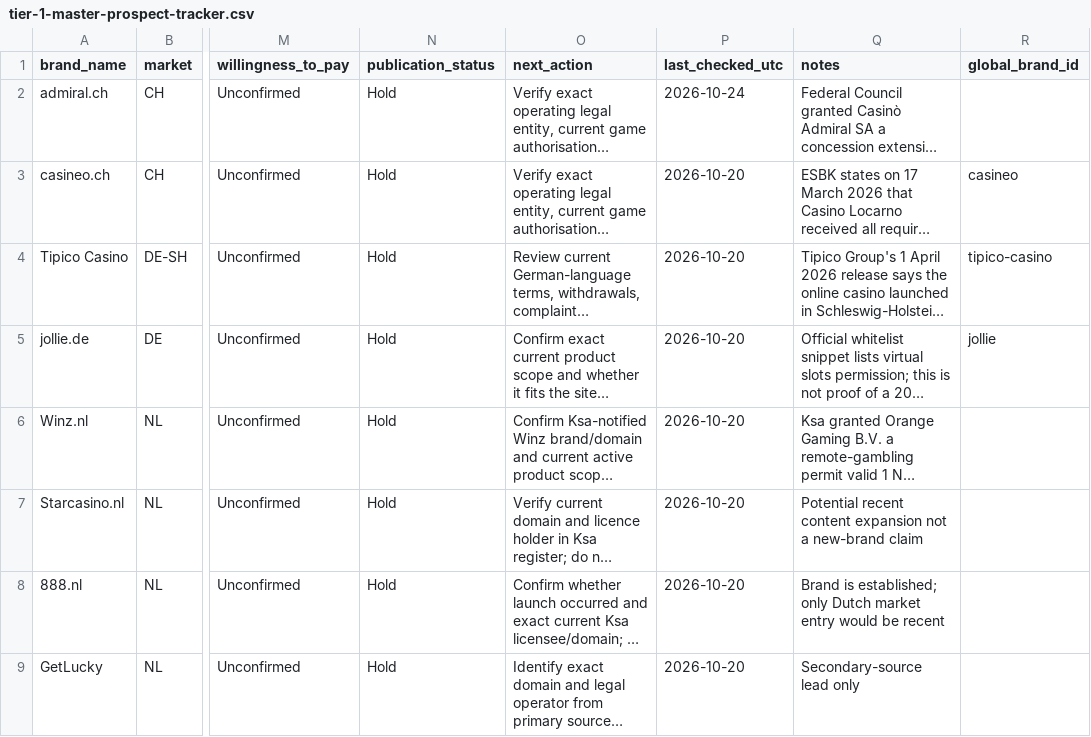
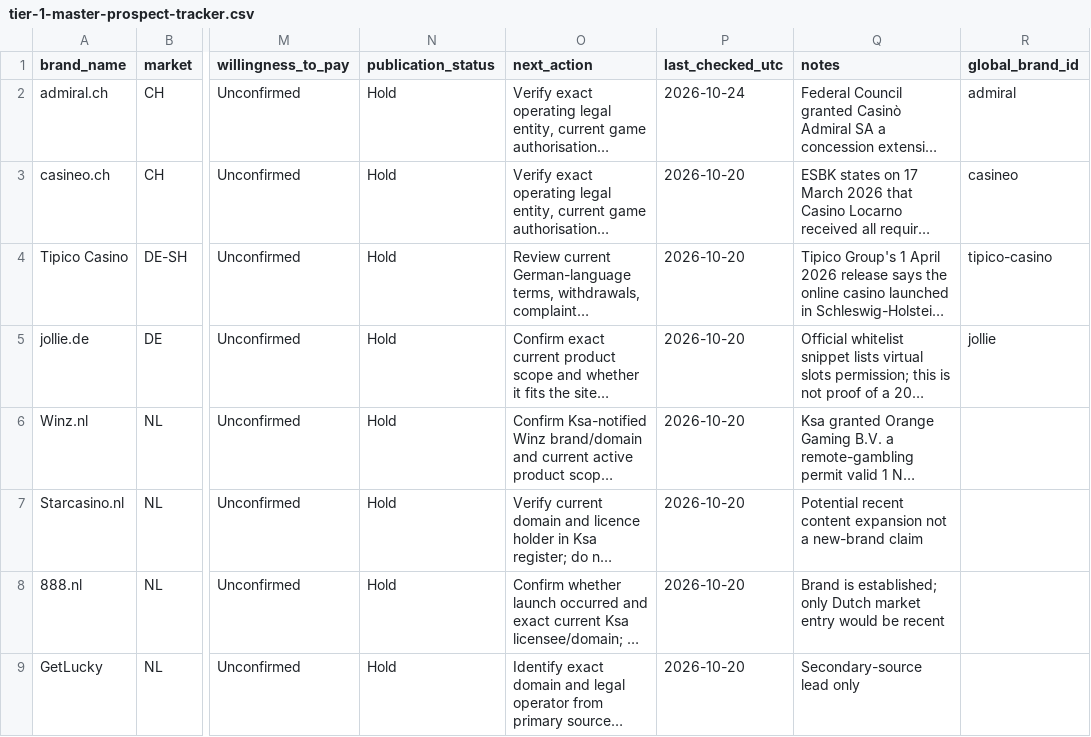
Before and after one commit to beincasinos-Brand/Beincasinos, a CSV file: docs/tier-1-master-prospect-tracker.csv, drawn as a sheet; only a part is shown, gaps mark what is left out; long unchanged cells end in …; the diff covers the shown part only; the diff names each change by its address in the sheet, - before the commit and + after, or states it on an @@ line.

Commit message:
Fill twelve verified exact-brand global ID mappings

```diff
--- a/docs/tier-1-master-prospect-tracker.csv
+++ b/docs/tier-1-master-prospect-tracker.csv
-R2 (global_brand_id): (empty)
+R2 (global_brand_id): admiral
```
Also changed, not shown: 11 edited cells elsewhere in this file.
